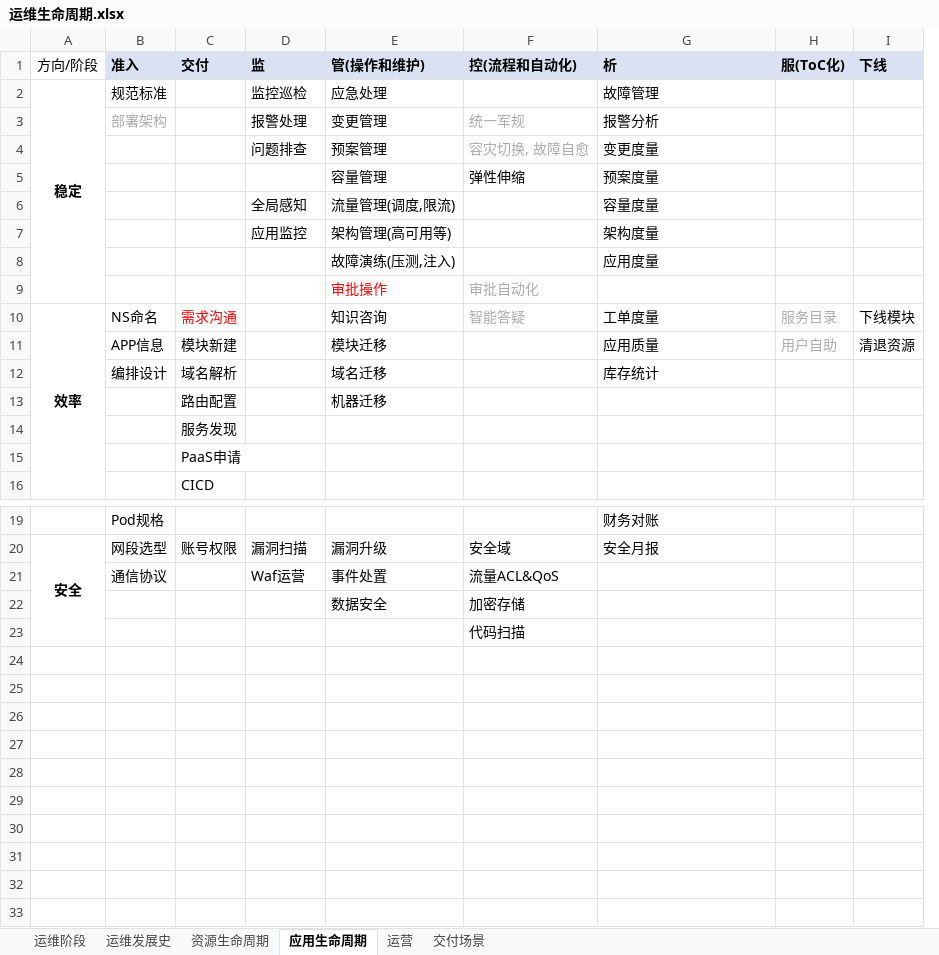
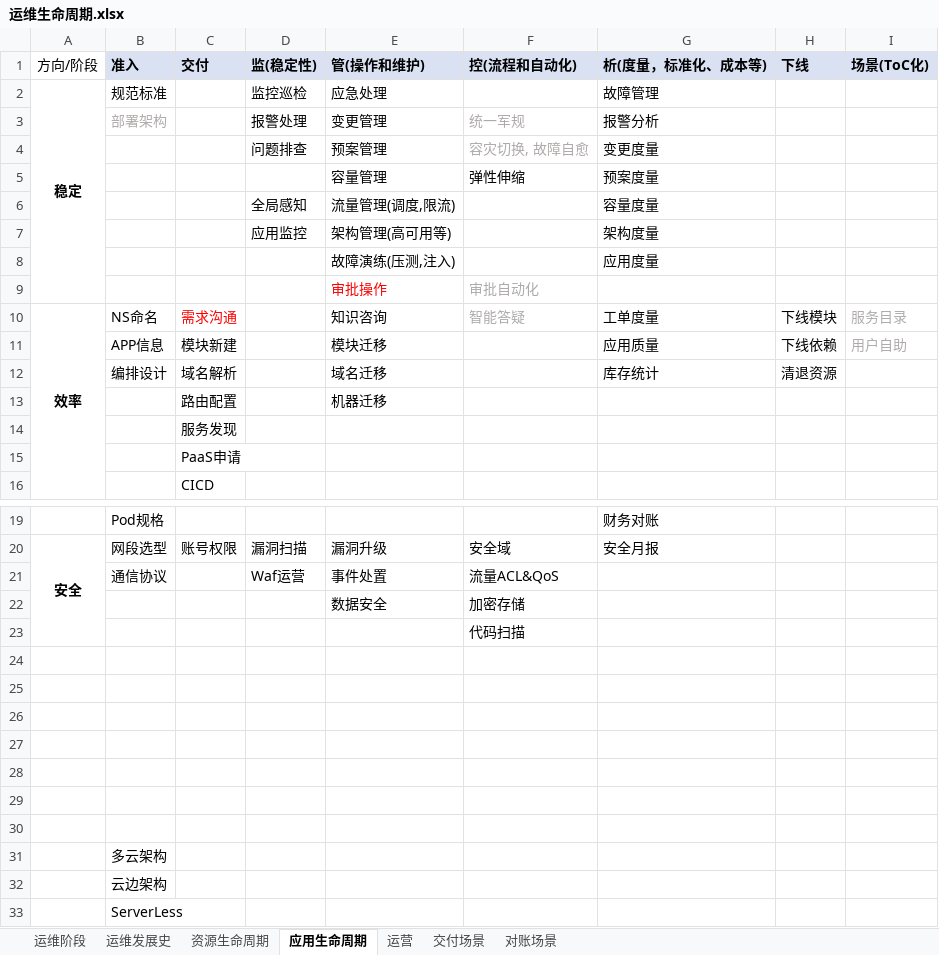
Before and after one commit to niean/niean.github.io, an Excel workbook: images/20200101/运维生命周期.xlsx, sheet 应用生命周期, drawn as a sheet; only a part is shown, gaps mark what is left out; values as stored, in another font and other column widths than the file's, no borders; removed rows and columns are numbered as before the commit, all else as after; the diff covers the shown part only; the diff names each change by its address in the sheet, - before the commit and + after, or states it on an @@ line.

```diff
--- a/images/20200101/运维生命周期.xlsx (sheet 应用生命周期)
+++ b/images/20200101/运维生命周期.xlsx (sheet 应用生命周期)
+sheet tab: 对账场景
-column H (服(ToC化)), rows 10-11: 服务目录 | 用户自助
+column I (场景(ToC化)), rows 10-11: 服务目录 | 用户自助
-D1: 监
+D1: 监(稳定性)
-G1: 析
+G1: 析(度量，标准化、成本等)
-H11 (下线): 清退资源
+H11 (下线): 下线依赖
-H12 (下线): (empty)
+H12 (下线): 清退资源
+row 24: (empty)
+row 25: (empty)
+row 26: (empty)
+row 27: (empty)
+row 28: (empty)
+row 29: (empty)
+row 30: (empty)
+row 31:  | 多云架构
+row 32:  | 云边架构
+row 33:  | ServerLess
```
Also changed, not shown: 1 edited cell elsewhere in this sheet, charts or pictures, images/20201118/成本管理.xlsx, 12 other files.
